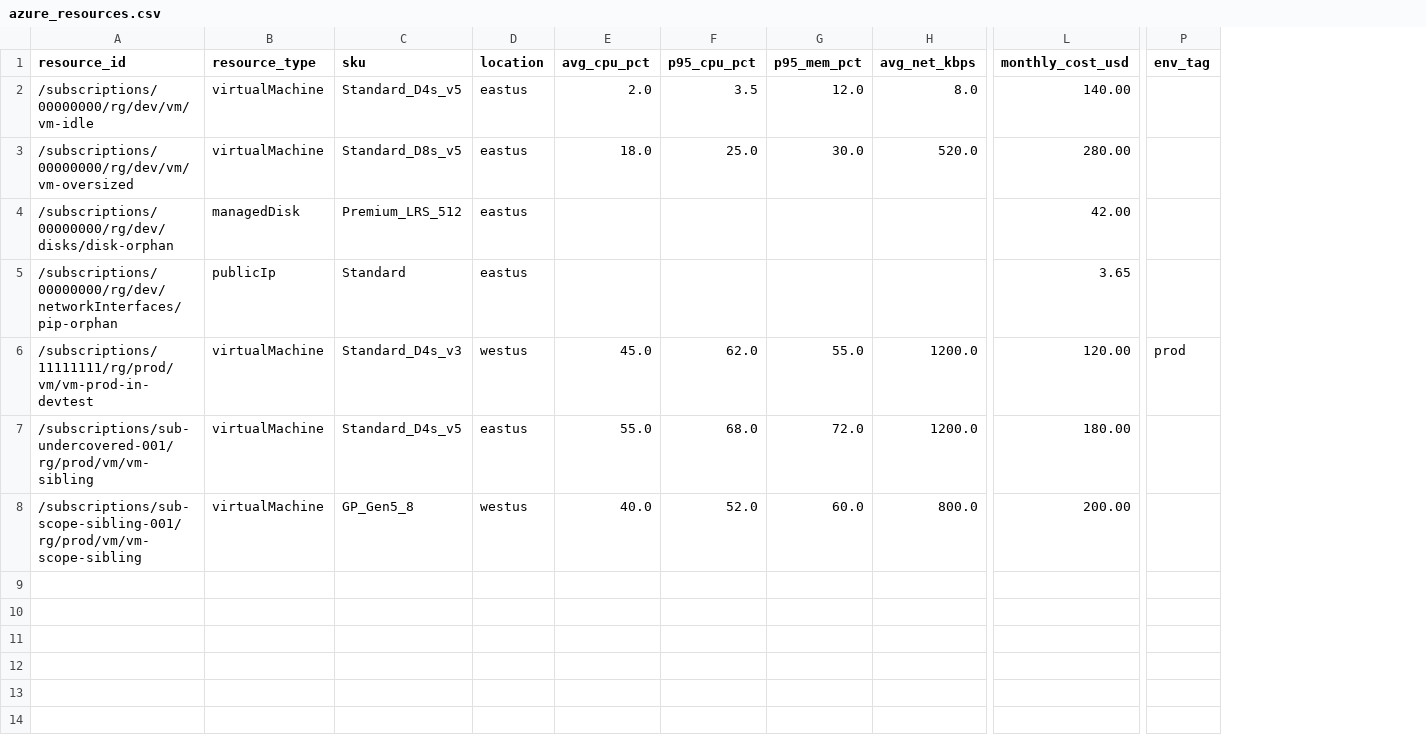
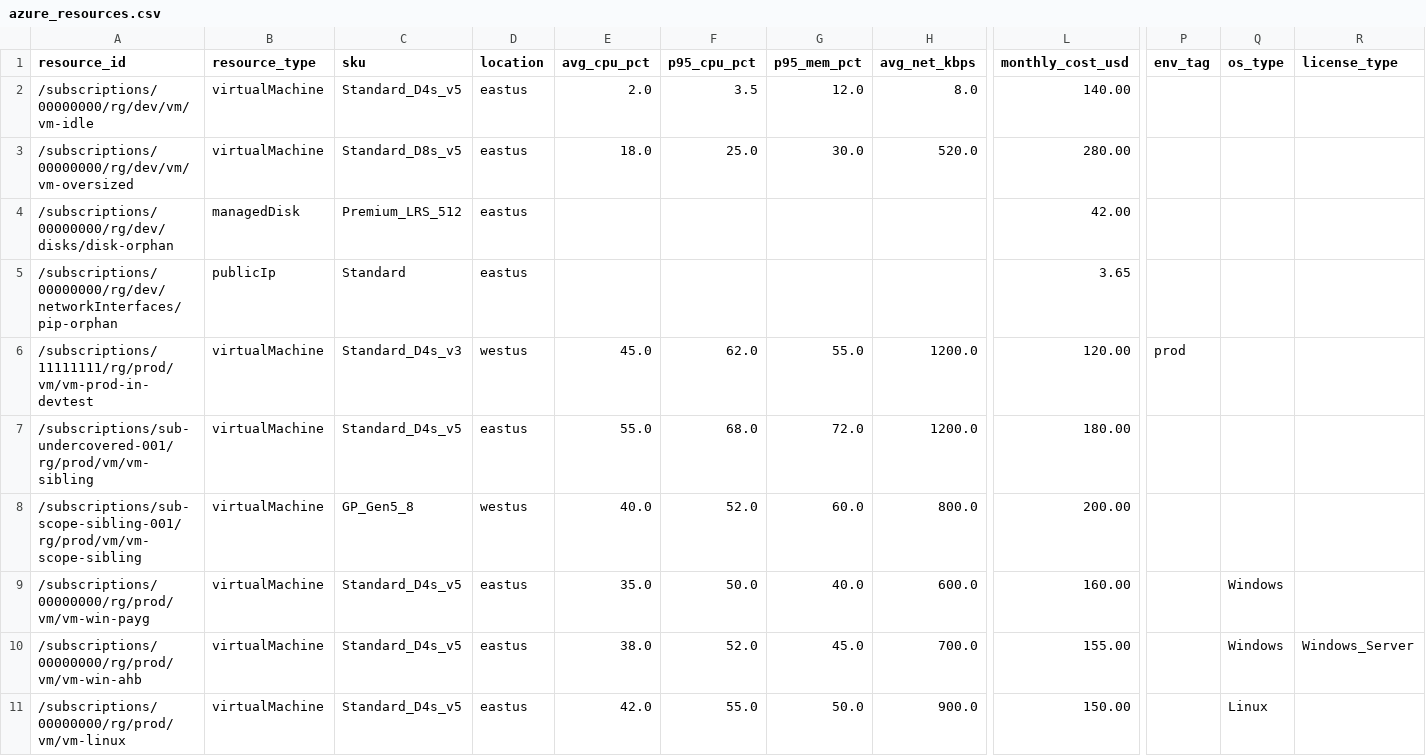
Before and after one commit to martinopedal/FinOps-assessment, a CSV file: samples/azure_resources.csv, drawn as a sheet; only a part is shown, gaps mark what is left out; rows hold the shown columns only; the diff names each change by its address in the sheet, - before the commit and + after, or states it on an @@ line.

```diff
--- a/samples/azure_resources.csv
+++ b/samples/azure_resources.csv
+column Q (os_type), empty
+column R (license_type), empty
+row 9: /subscriptions/00000000/rg/prod/vm/vm-win-payg | virtualMachine | Standard_D4s_v5 | eastus | 35.0 | 50.0 | 40.0 | 600.0 | 160.00 |  | Windows
+row 10: /subscriptions/00000000/rg/prod/vm/vm-win-ahb | virtualMachine | Standard_D4s_v5 | eastus | 38.0 | 52.0 | 45.0 | 700.0 | 155.00 |  | Windows | Windows_Server
+row 11: /subscriptions/00000000/rg/prod/vm/vm-linux | virtualMachine | Standard_D4s_v5 | eastus | 42.0 | 55.0 | 50.0 | 900.0 | 150.00 |  | Linux
```
Also changed, not shown: examples/demo-report.csv, examples/demo-triage.csv, 20 other files.
